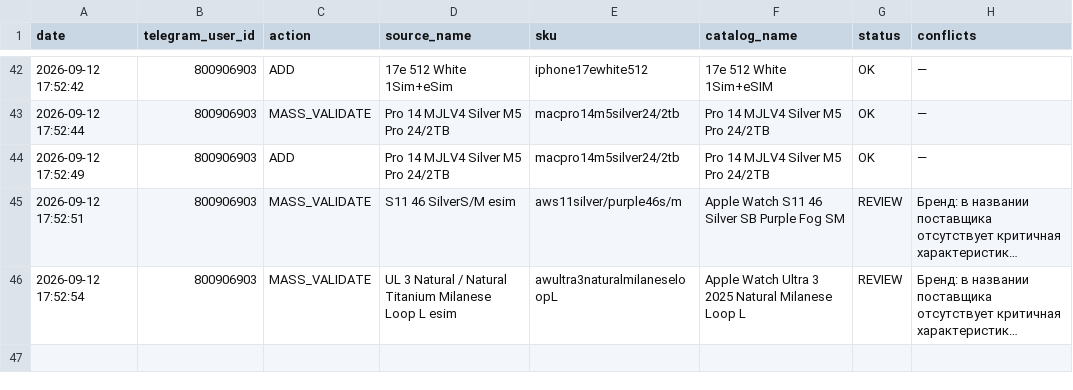
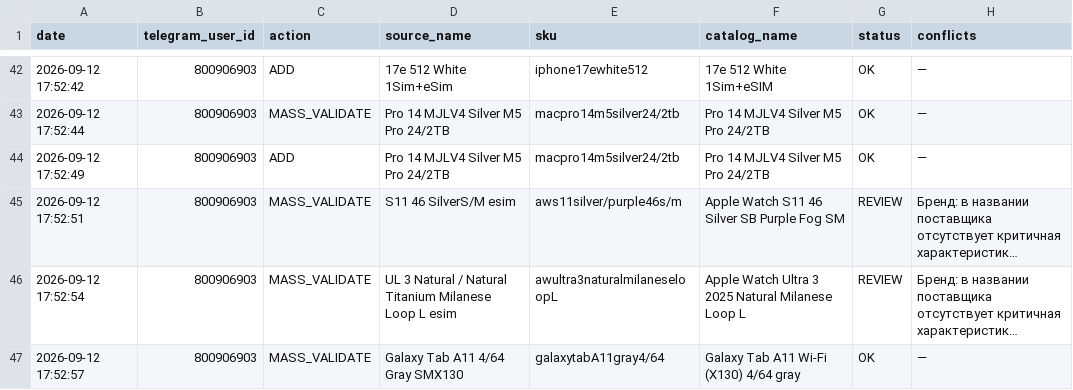
Before and after one commit to alisavladimirovna02-source/price-bot, a CSV file: mapping_history.csv, drawn as a sheet; only a part is shown, gaps mark what is left out; long unchanged cells end in …; the diff names each change by its address in the sheet, - before the commit and + after, or states it on an @@ line.

Commit message:
Record mapping MASS_VALIDATE

```diff
--- a/mapping_history.csv
+++ b/mapping_history.csv
+row 47: 2026-09-12 17:52:57 | 800906903 | MASS_VALIDATE | Galaxy Tab A11 4/64 Gray SMX130 | galaxytabA11gray4/64 | Galaxy Tab A11 Wi-Fi (X130) 4/64 gray | OK | —
```
